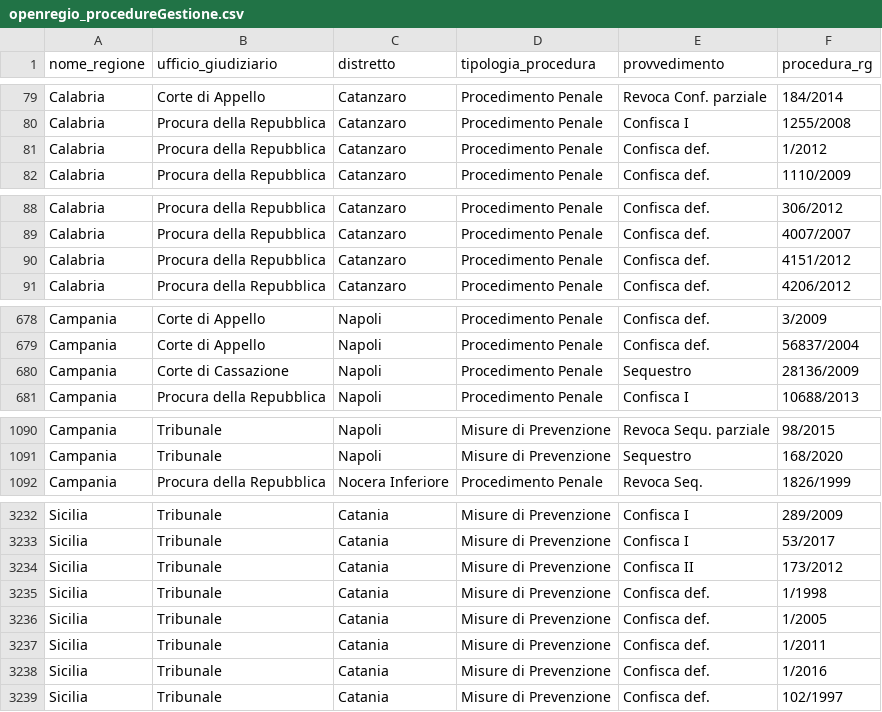
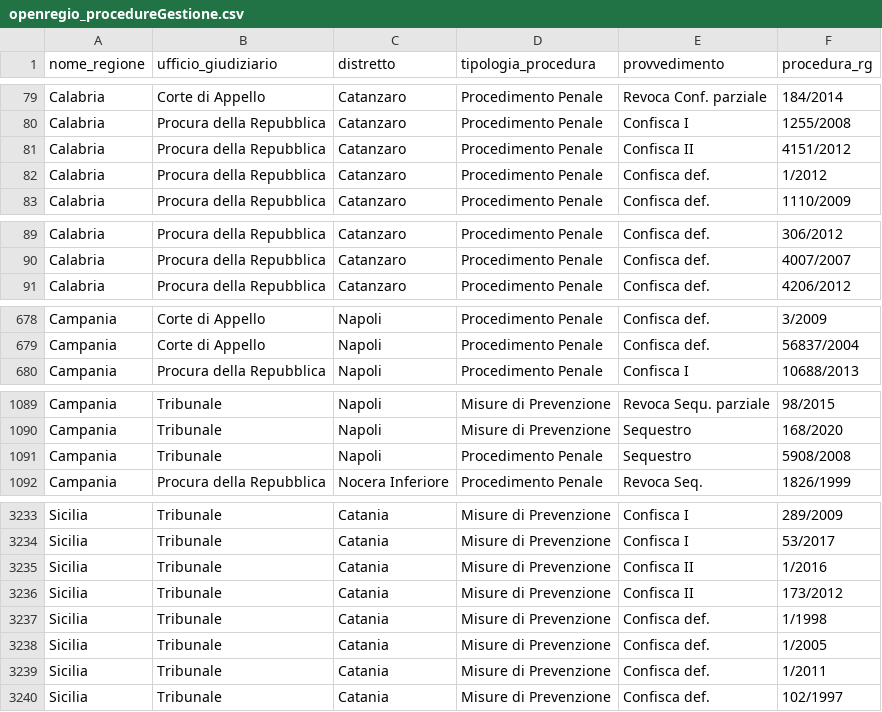
Before and after one commit to aborruso/firstaction, a CSV file: openregio_procedureGestione.csv, drawn as a sheet; only a part is shown, gaps mark what is left out; the diff covers the shown part only.

```diff
--- a/openregio_procedureGestione.csv
+++ b/openregio_procedureGestione.csv
@@ -80,2 +80,3 @@ Calabria,Corte di Appello,Catanzaro,Procedimento Penale,Revoca Conf. parziale,18
 Calabria,Procura della Repubblica,Catanzaro,Procedimento Penale,Confisca I,1255/2008
+Calabria,Procura della Repubblica,Catanzaro,Procedimento Penale,Confisca II,4151/2012
 Calabria,Procura della Repubblica,Catanzaro,Procedimento Penale,Confisca def.,1/2012
@@ -89,3 +90,2 @@ Calabria,Procura della Repubblica,Catanzaro,Procedimento Penale,Confisca def.,30
 Calabria,Procura della Repubblica,Catanzaro,Procedimento Penale,Confisca def.,4007/2007
-Calabria,Procura della Repubblica,Catanzaro,Procedimento Penale,Confisca def.,4151/2012
 Calabria,Procura della Repubblica,Catanzaro,Procedimento Penale,Confisca def.,4206/2012
@@ -679,3 +679,2 @@ Campania,Corte di Appello,Napoli,Procedimento Penale,Confisca def.,3/2009
 Campania,Corte di Appello,Napoli,Procedimento Penale,Confisca def.,56837/2004
-Campania,Corte di Cassazione,Napoli,Procedimento Penale,Sequestro,28136/2009
 Campania,Procura della Repubblica,Napoli,Procedimento Penale,Confisca I,10688/2013
@@ -1091,2 +1090,3 @@ Campania,Tribunale,Napoli,Misure di Prevenzione,Revoca Sequ. parziale,98/2015
 Campania,Tribunale,Napoli,Misure di Prevenzione,Sequestro,168/2020
+Campania,Tribunale,Napoli,Procedimento Penale,Sequestro,5908/2008
 Campania,Procura della Repubblica,Nocera Inferiore,Procedimento Penale,Revoca Seq.,1826/1999
@@ -3233,2 +3234,3 @@ Sicilia,Tribunale,Catania,Misure di Prevenzione,Confisca I,289/2009
 Sicilia,Tribunale,Catania,Misure di Prevenzione,Confisca I,53/2017
+Sicilia,Tribunale,Catania,Misure di Prevenzione,Confisca II,1/2016
 Sicilia,Tribunale,Catania,Misure di Prevenzione,Confisca II,173/2012
@@ -3237,3 +3239,2 @@ Sicilia,Tribunale,Catania,Misure di Prevenzione,Confisca def.,1/2005
 Sicilia,Tribunale,Catania,Misure di Prevenzione,Confisca def.,1/2011
-Sicilia,Tribunale,Catania,Misure di Prevenzione,Confisca def.,1/2016
 Sicilia,Tribunale,Catania,Misure di Prevenzione,Confisca def.,102/1997
```
Also changed, not shown: 2 added rows, 1 removed row and 1 edited cell elsewhere in this file, openregio_aziendeGestione.csv, processing/log.csv, 4 other files.
